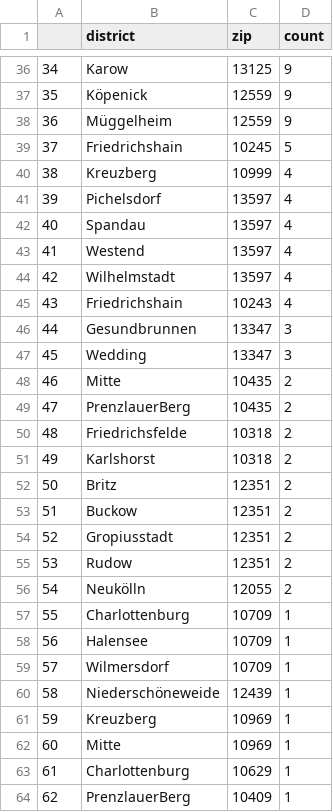
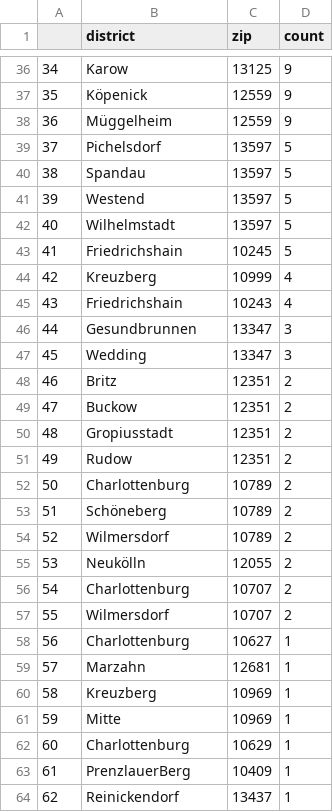
Before and after one commit to demodiff/berlin, a CSV file: data/stats-zips.csv, drawn as a sheet; only a part is shown, gaps mark what is left out; the shorter side is filled out with more unchanged rows; removed rows and columns are numbered as before the commit, all else as after; the diff covers the shown part only; the diff names each change by its address in the sheet, - before the commit and + after, or states it on an @@ line.

```diff
--- a/data/stats-zips.csv
+++ b/data/stats-zips.csv
@@ column A renumbered from row 2 down @@
+row 39: 37 | Pichelsdorf | 13597 | 5
+row 40: 38 | Spandau | 13597 | 5
+row 41: 39 | Westend | 13597 | 5
+row 42: 40 | Wilhelmstadt | 13597 | 5
-row 41: 39 | Pichelsdorf | 13597 | 4
-row 42: 40 | Spandau | 13597 | 4
-row 43: 41 | Westend | 13597 | 4
-row 44: 42 | Wilhelmstadt | 13597 | 4
-row 48: 46 | Mitte | 10435 | 2
-row 49: 47 | PrenzlauerBerg | 10435 | 2
-row 50: 48 | Friedrichsfelde | 10318 | 2
-row 51: 49 | Karlshorst | 10318 | 2
+row 52: 50 | Charlottenburg | 10789 | 2
+row 53: 51 | Schöneberg | 10789 | 2
+row 54: 52 | Wilmersdorf | 10789 | 2
+row 56: 54 | Charlottenburg | 10707 | 2
+row 57: 55 | Wilmersdorf | 10707 | 2
-C58 (zip): 10709
+C58 (zip): 10627
-row 58: 56 | Halensee | 10709 | 1
-row 59: 57 | Wilmersdorf | 10709 | 1
-row 60: 58 | Niederschöneweide | 12439 | 1
+row 59: 57 | Marzahn | 12681 | 1
```
Also changed, not shown: 9 added rows, 5 removed rows and 7 edited cells elsewhere in this file, 1 other file.
